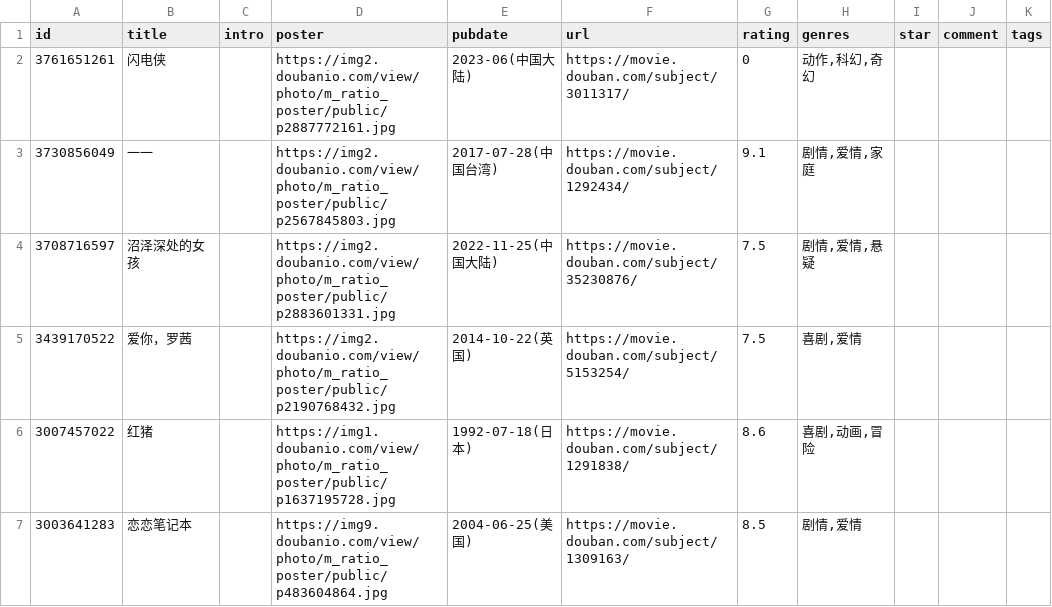
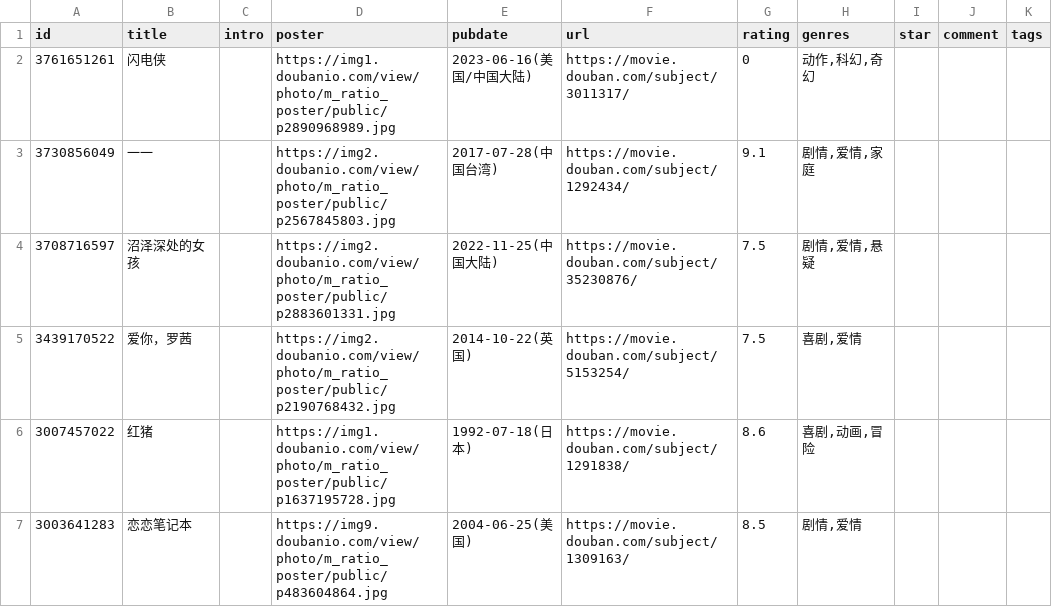
Before and after one commit to ihavenoideaa/hideaway-Pages, a CSV file: data/douban/wish/movie.csv, drawn as a sheet; only a part is shown; the diff names each change by its address in the sheet, - before the commit and + after, or states it on an @@ line.

Commit message:
chore: update douban data

```diff
--- a/data/douban/wish/movie.csv
+++ b/data/douban/wish/movie.csv
-D2 (poster): https://img2.doubanio.com/view/photo/m_ratio_poster/public/p2887772161.jpg
+D2 (poster): https://img1.doubanio.com/view/photo/m_ratio_poster/public/p2890968989.jpg
-E2 (pubdate): 2023-06(中国大陆)
+E2 (pubdate): 2023-06-16(美国/中国大陆)
```
